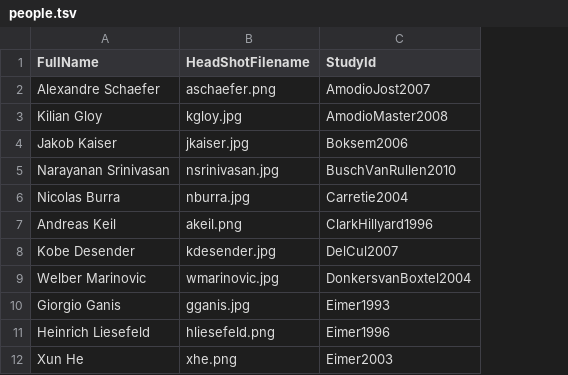
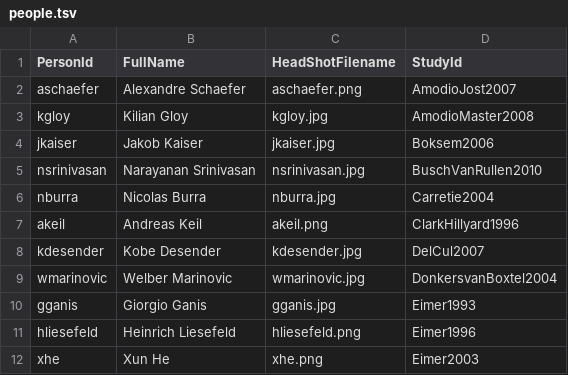
Before and after one commit to ubdbra001/eegmanylabs-org, a TSV file: data/people.tsv, drawn as a sheet; only a part is shown; the diff names each change by its address in the sheet, - before the commit and + after, or states it on an @@ line.

Commit message:
given people sheet an index

```diff
--- a/data/people.tsv
+++ b/data/people.tsv
+column A (PersonId), rows 2-12: aschaefer | kgloy | jkaiser | nsrinivasan | nburra | akeil | kdesender | wmarinovic | gganis | hliesefeld | xhe
```
